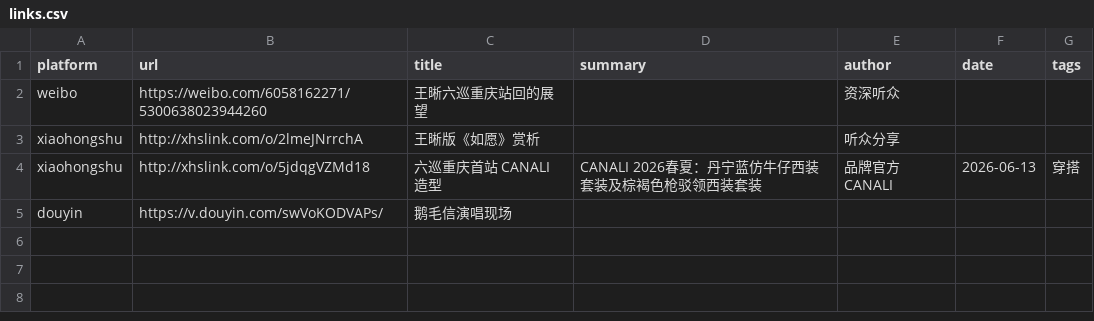
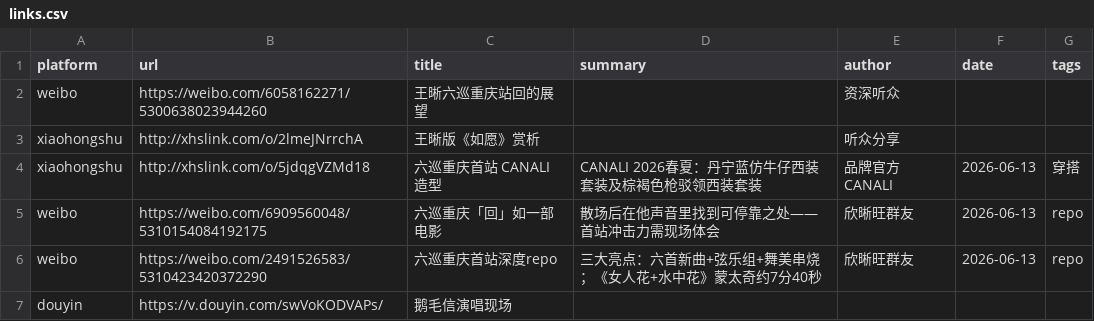
Before and after one commit to wx409/wx409.github.io, a CSV file: data/links.csv, drawn as a sheet; the diff names each change by its address in the sheet, - before the commit and + after, or states it on an @@ line.

```diff
--- a/data/links.csv
+++ b/data/links.csv
+row 5: weibo | https://weibo.com/6909560048/5310154084192175 | 六巡重庆「回」如一部电影 | 散场后在他声音里找到可停靠之处——首站冲击力需现场体会 | 欣晰旺群友 | 2026-06-13 | repo
+row 6: weibo | https://weibo.com/2491526583/5310423420372290 | 六巡重庆首站深度repo | 三大亮点：六首新曲+弦乐组+舞美串烧；《女人花+水中花》蒙太奇约7分40秒 | 欣晰旺群友 | 2026-06-13 | repo
```
Also changed, not shown: 9 other files.
